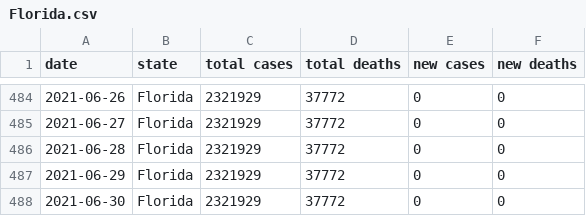
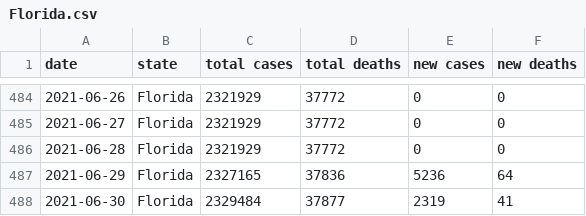
Before and after one commit to drebrb/covid-19, a CSV file: states/Florida.csv, drawn as a sheet; only a part is shown, gaps mark what is left out.

Commit message:
Updating data.

```diff
--- a/states/Florida.csv
+++ b/states/Florida.csv
@@ -486,3 +486,3 @@ date,state,total cases,total deaths,new cases,new deaths
 2021-06-28,Florida,2321929,37772,0,0
-2021-06-29,Florida,2321929,37772,0,0
-2021-06-30,Florida,2321929,37772,0,0
+2021-06-29,Florida,2327165,37836,5236,64
+2021-06-30,Florida,2329484,37877,2319,41
```
Also changed, not shown: states/Kentucky.csv, states/Michigan.csv, 8 other files.
